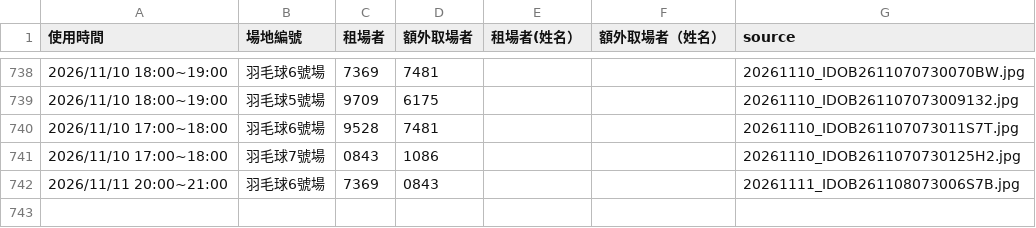
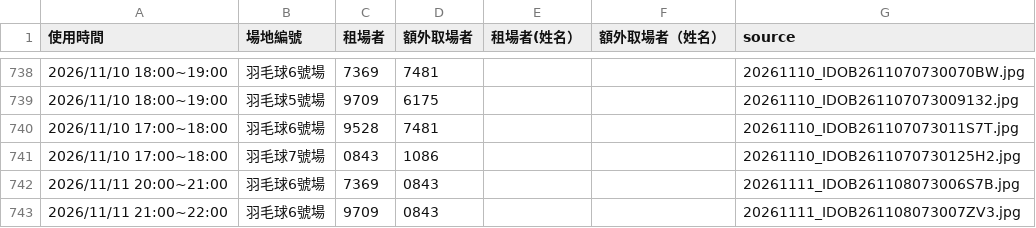
Before and after one commit to adidasracket-Lao/sports-court-booking, a CSV file: 場地租用資料.csv, drawn as a sheet; only a part is shown, gaps mark what is left out; the diff names each change by its address in the sheet, - before the commit and + after, or states it on an @@ line.

```diff
--- a/場地租用資料.csv
+++ b/場地租用資料.csv
+row 743: 2026/11/11 21:00~22:00 | 羽毛球6號場 | 9709 | 0843 |  |  | 20261111_IDOB261108073007ZV3.jpg
```
Also changed, not shown: 2 other files.
